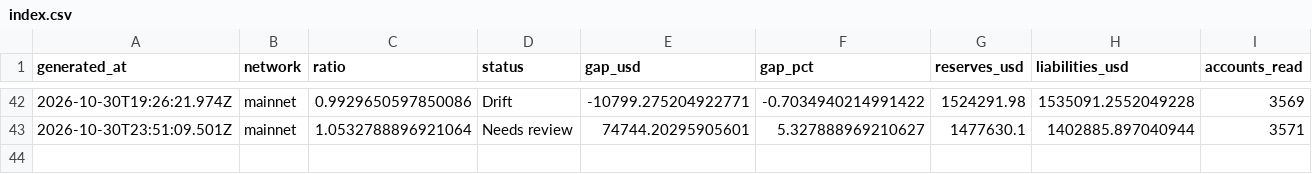
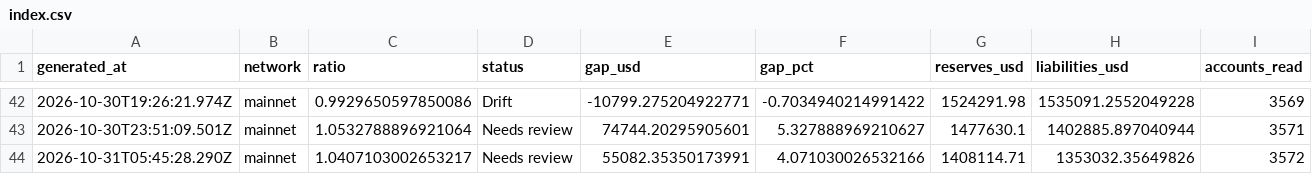
Before and after one commit to Lakshmikanth-3/ZeroGap, a CSV file: index.csv, drawn as a sheet; only a part is shown, gaps mark what is left out; rows hold the shown columns only; the diff names each change by its address in the sheet, - before the commit and + after, or states it on an @@ line.

```diff
--- a/index.csv
+++ b/index.csv
+row 44: 2026-10-31T05:45:28.290Z | mainnet | 1.0407103002653217 | Needs review | 55082.35350173991 | 4.071030026532166 | 1408114.71 | 1353032.35649826 | 3572
```
Also changed, not shown: 1 other file.
